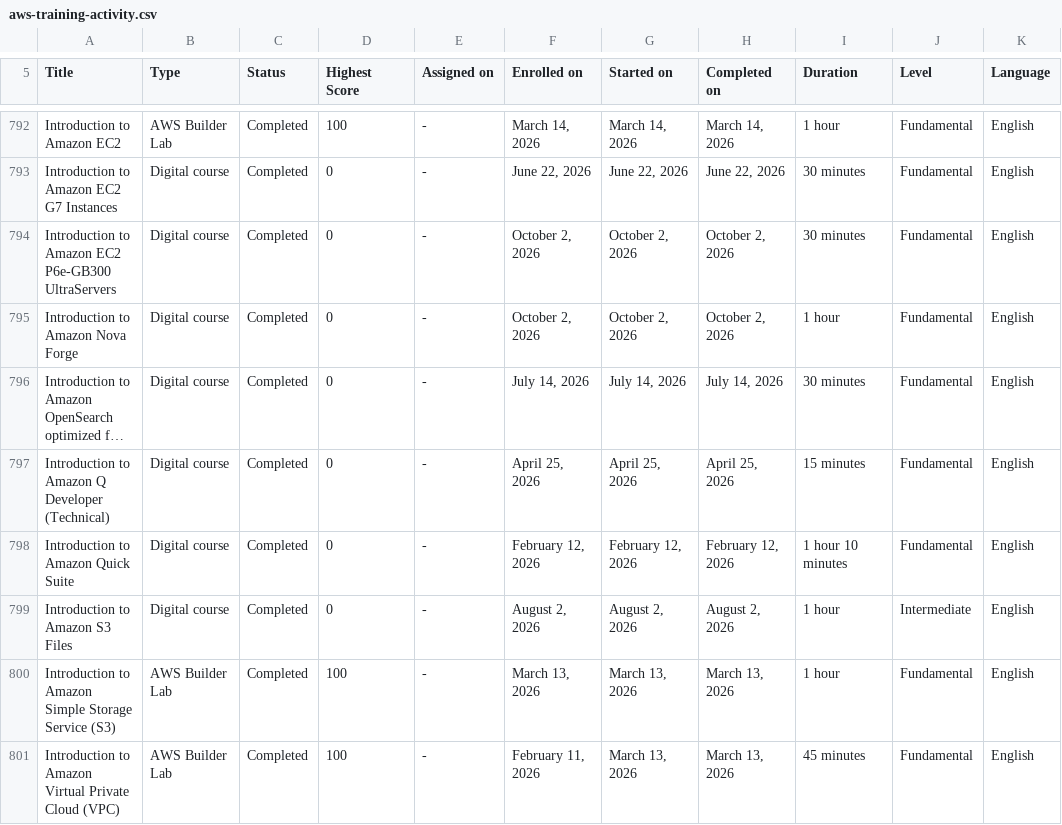
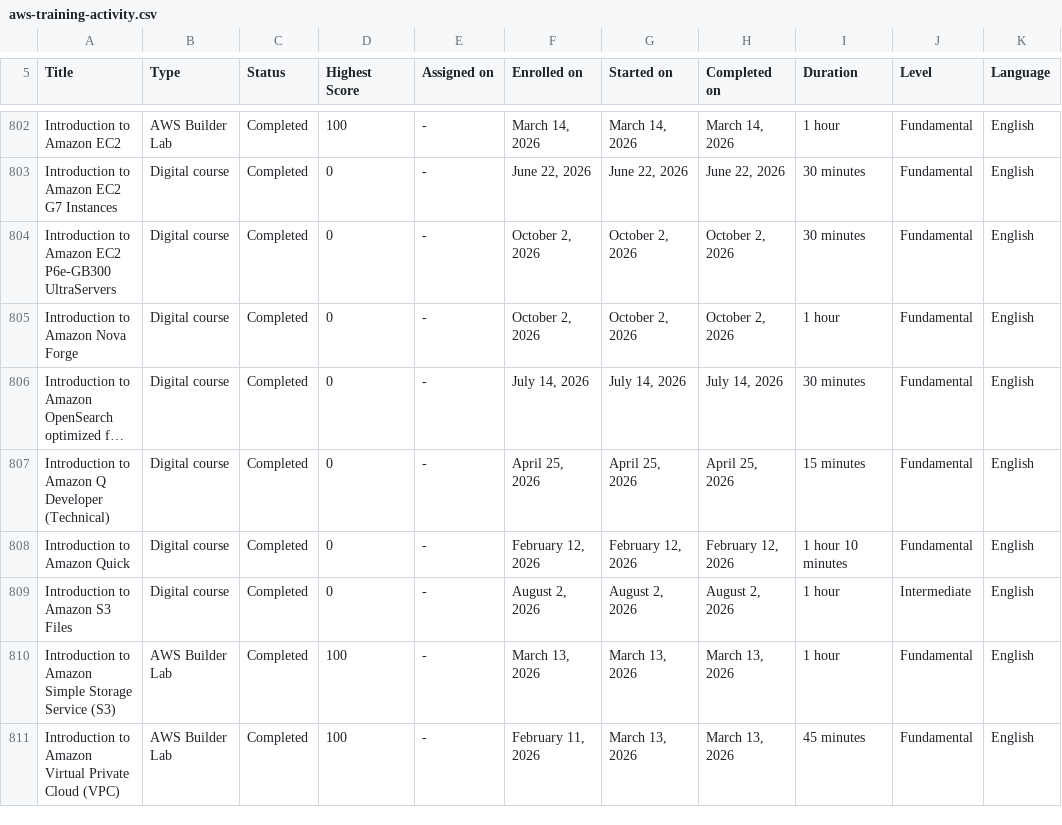
Before and after one commit to VojislavMiloradovic/my-credentials, a CSV file: data/aws-training-activity.csv, drawn as a sheet; only a part is shown, gaps mark what is left out; long unchanged cells end in …; addresses are those after the commit; the diff covers the shown part only; the diff names each change by its address in the sheet, - before the commit and + after, or states it on an @@ line.

```diff
--- a/data/aws-training-activity.csv
+++ b/data/aws-training-activity.csv
-A808 (Title): Introduction to Amazon Quick Suite
+A808 (Title): Introduction to Amazon Quick
```
Also changed, not shown: 10 added rows and 2 edited cells elsewhere in this file.
